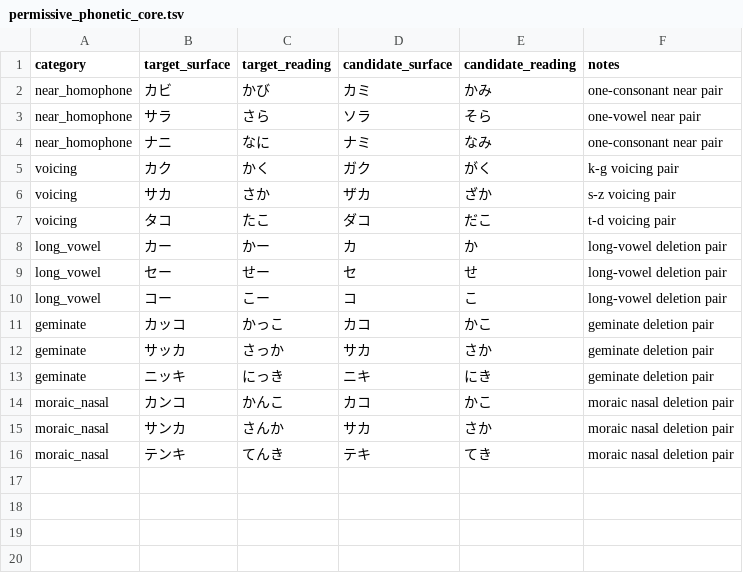
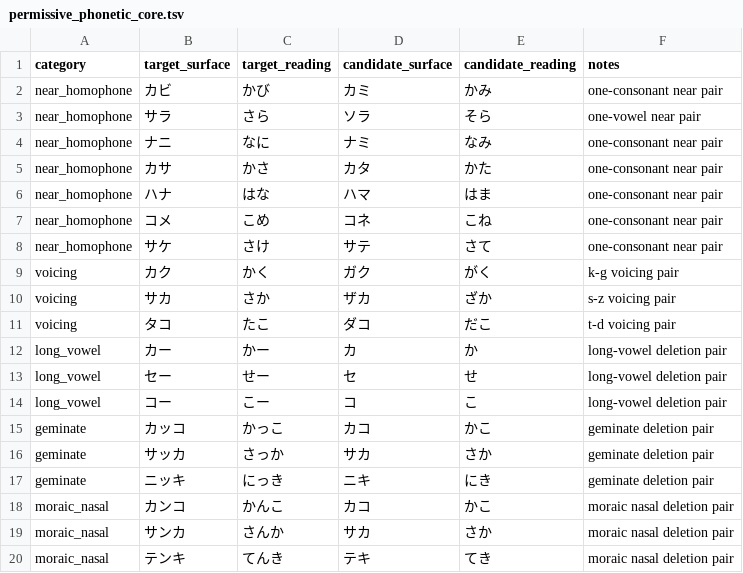
Before and after one commit to yokane/Parakeet-contextual-fusion-research-jp, a TSV file: data/seed/permissive_phonetic_core.tsv, drawn as a sheet.

Commit message:
data: expand permissive near-homophone coverage population

```diff
--- a/data/seed/permissive_phonetic_core.tsv
+++ b/data/seed/permissive_phonetic_core.tsv
@@ -4,2 +4,6 @@ near_homophone	サラ	さら	ソラ	そら	one-vowel near pair
 near_homophone	ナニ	なに	ナミ	なみ	one-consonant near pair
+near_homophone	カサ	かさ	カタ	かた	one-consonant near pair
+near_homophone	ハナ	はな	ハマ	はま	one-consonant near pair
+near_homophone	コメ	こめ	コネ	こね	one-consonant near pair
+near_homophone	サケ	さけ	サテ	さて	one-consonant near pair
 voicing	カク	かく	ガク	がく	k-g voicing pair
```
